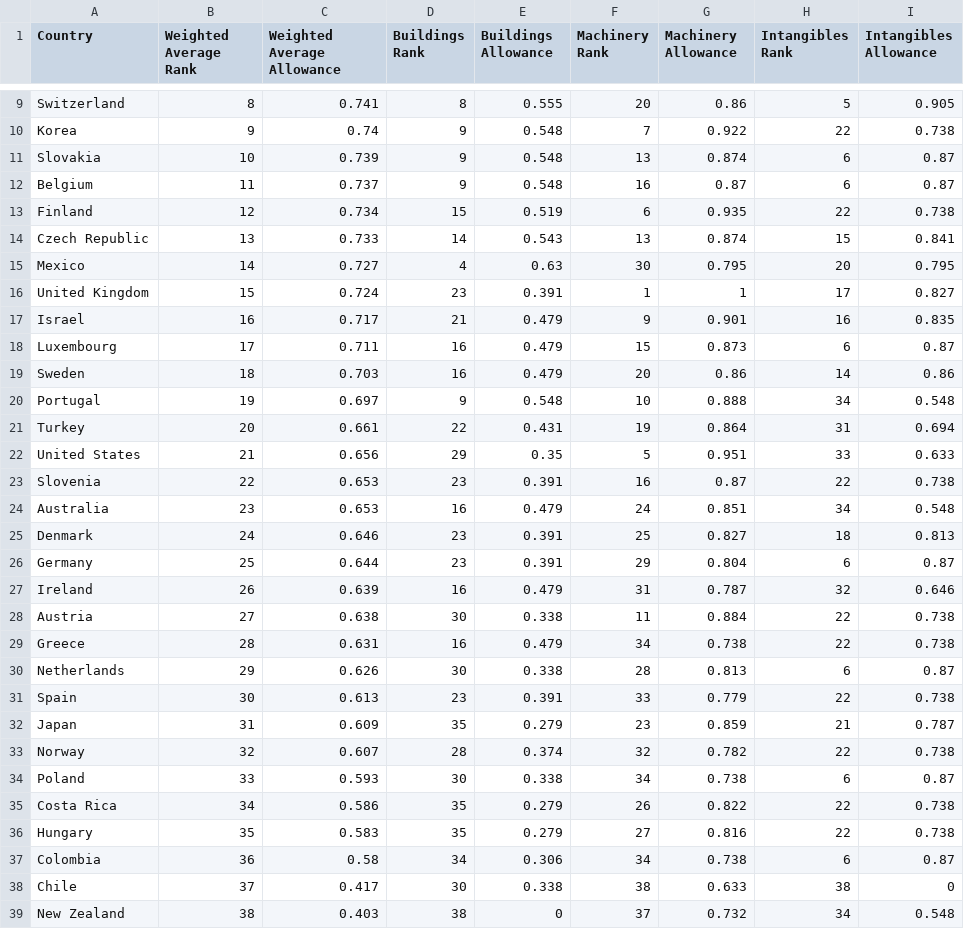
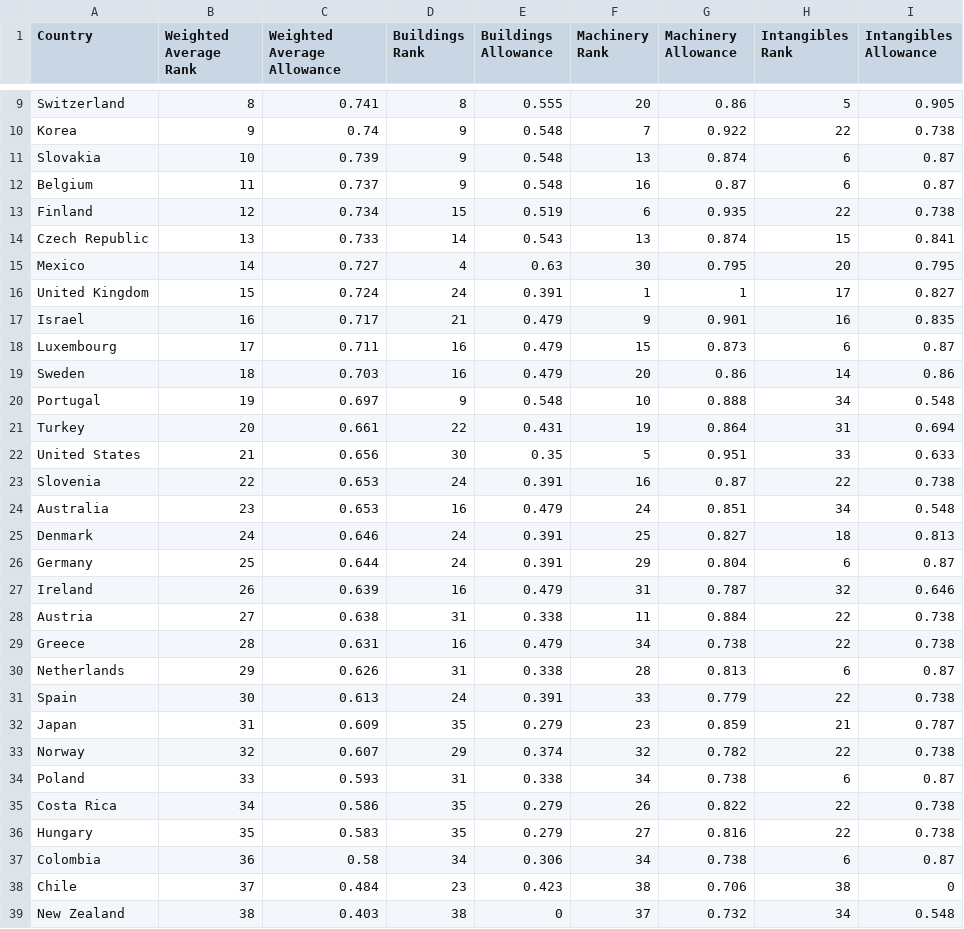
Before and after one commit to TaxFoundation/capital-cost-recovery, a CSV file: final-outputs/npv_ranks_2024.csv, drawn as a sheet; only a part is shown, gaps mark what is left out.

```diff
--- a/final-outputs/npv_ranks_2024.csv
+++ b/final-outputs/npv_ranks_2024.csv
@@ -15,3 +15,3 @@
 "Mexico",14,0.727,4,0.63,30,0.795,20,0.795
-"United Kingdom",15,0.724,23,0.391,1,1,17,0.827
+"United Kingdom",15,0.724,24,0.391,1,1,17,0.827
 "Israel",16,0.717,21,0.479,9,0.901,16,0.835
@@ -21,15 +21,15 @@
 "Turkey",20,0.661,22,0.431,19,0.864,31,0.694
-"United States",21,0.656,29,0.35,5,0.951,33,0.633
-"Slovenia",22,0.653,23,0.391,16,0.87,22,0.738
+"United States",21,0.656,30,0.35,5,0.951,33,0.633
+"Slovenia",22,0.653,24,0.391,16,0.87,22,0.738
 "Australia",23,0.653,16,0.479,24,0.851,34,0.548
-"Denmark",24,0.646,23,0.391,25,0.827,18,0.813
-"Germany",25,0.644,23,0.391,29,0.804,6,0.87
+"Denmark",24,0.646,24,0.391,25,0.827,18,0.813
+"Germany",25,0.644,24,0.391,29,0.804,6,0.87
 "Ireland",26,0.639,16,0.479,31,0.787,32,0.646
-"Austria",27,0.638,30,0.338,11,0.884,22,0.738
+"Austria",27,0.638,31,0.338,11,0.884,22,0.738
 "Greece",28,0.631,16,0.479,34,0.738,22,0.738
-"Netherlands",29,0.626,30,0.338,28,0.813,6,0.87
-"Spain",30,0.613,23,0.391,33,0.779,22,0.738
+"Netherlands",29,0.626,31,0.338,28,0.813,6,0.87
+"Spain",30,0.613,24,0.391,33,0.779,22,0.738
 "Japan",31,0.609,35,0.279,23,0.859,21,0.787
-"Norway",32,0.607,28,0.374,32,0.782,22,0.738
-"Poland",33,0.593,30,0.338,34,0.738,6,0.87
+"Norway",32,0.607,29,0.374,32,0.782,22,0.738
+"Poland",33,0.593,31,0.338,34,0.738,6,0.87
 "Costa Rica",34,0.586,35,0.279,26,0.822,22,0.738
@@ -37,3 +37,3 @@
 "Colombia",36,0.58,34,0.306,34,0.738,6,0.87
-"Chile",37,0.417,30,0.338,38,0.633,38,0
+"Chile",37,0.484,23,0.423,38,0.706,38,0
 "New Zealand",38,0.403,38,0,37,0.732,34,0.548
```
Also changed, not shown: final-data/npv_all_years.csv, final-outputs/npv_weighted_timeseries.csv, 3 other files.
